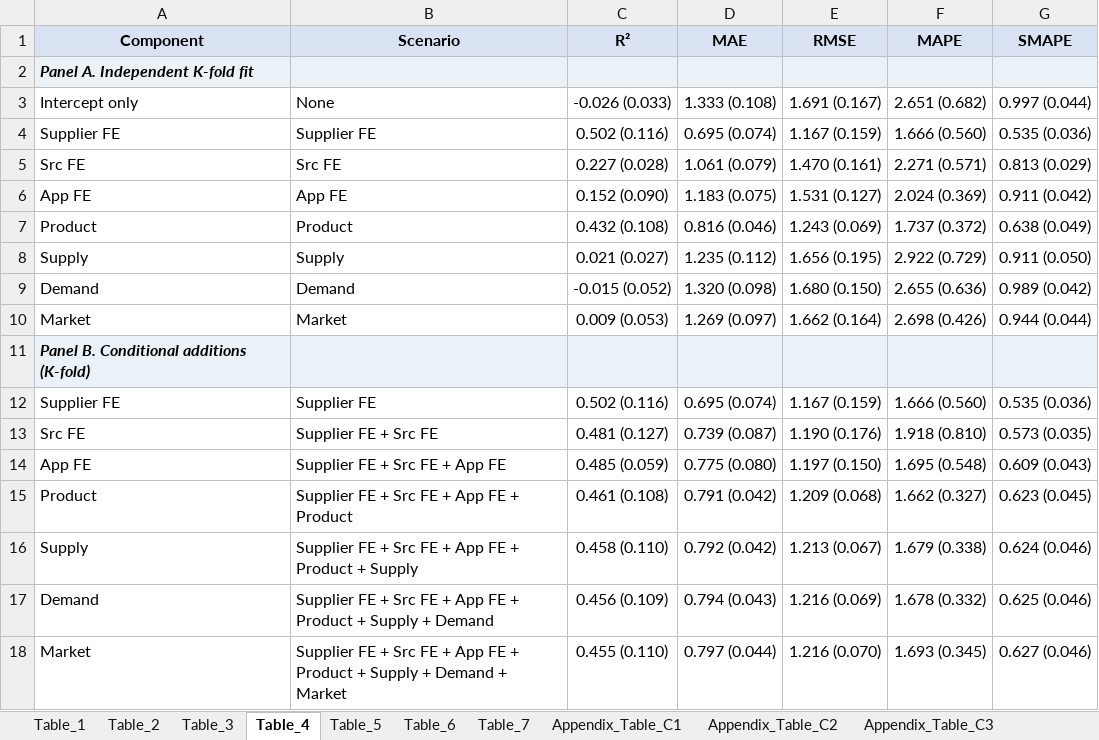
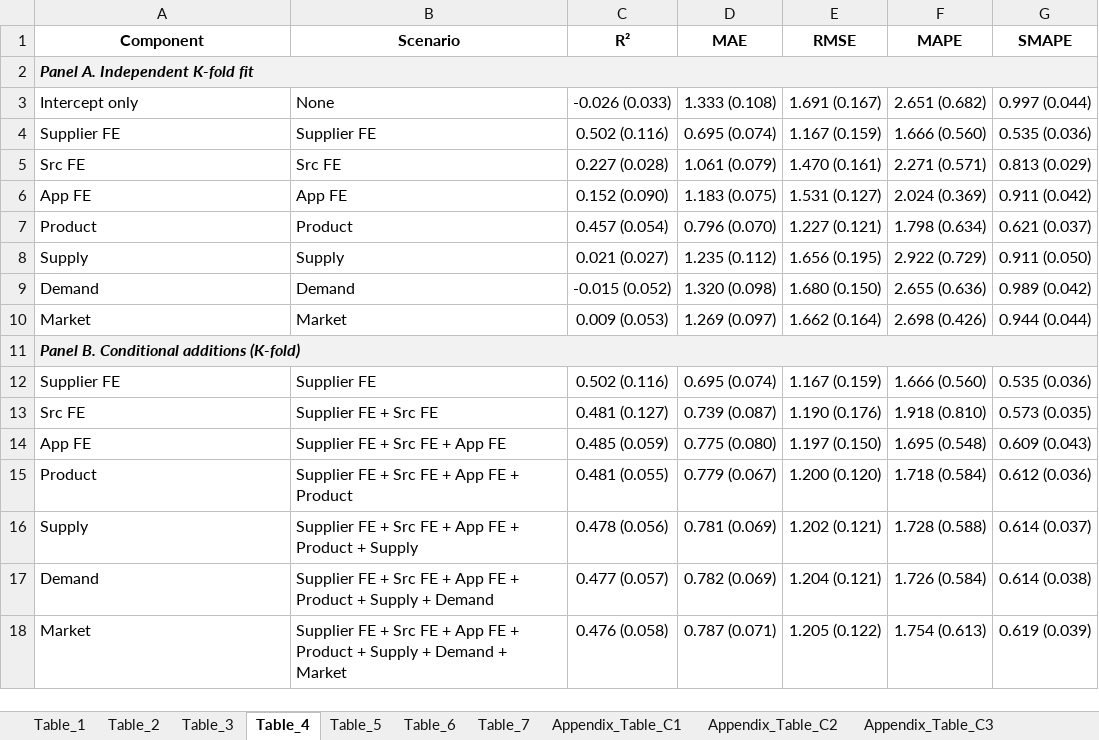
Before and after one commit to diziqian/kg_utility_reproduce, an Excel workbook: result_kg_reproduce/table_merge/Paper_All_Tables_Merged.xlsx, sheet Table_4, drawn as a sheet; values as stored, in another font and other column widths than the file's, no borders; the diff names each change by its address in the sheet, - before the commit and + after, or states it on an @@ line.

```diff
--- a/result_kg_reproduce/table_merge/Paper_All_Tables_Merged.xlsx (sheet Table_4)
+++ b/result_kg_reproduce/table_merge/Paper_All_Tables_Merged.xlsx (sheet Table_4)
-A1:G1 fill: #D9E2F3
+A1:G1 fill: none
+A2:G2 merged
-B2:G2 fill: #EAF2F8
+B2:G2 fill: none
-C7 (R²): 0.432 (0.108)
+C7 (R²): 0.457 (0.054)
-D7 (MAE): 0.816 (0.046)
+D7 (MAE): 0.796 (0.070)
-E7 (RMSE): 1.243 (0.069)
+E7 (RMSE): 1.227 (0.121)
-F7 (MAPE): 1.737 (0.372)
+F7 (MAPE): 1.798 (0.634)
-G7 (SMAPE): 0.638 (0.049)
+G7 (SMAPE): 0.621 (0.037)
+A11:G11 merged
-B11:G11 fill: #EAF2F8
+B11:G11 fill: none
-C15 (R²): 0.461 (0.108)
+C15 (R²): 0.481 (0.055)
-D15 (MAE): 0.791 (0.042)
+D15 (MAE): 0.779 (0.067)
-E15 (RMSE): 1.209 (0.068)
+E15 (RMSE): 1.200 (0.120)
-F15 (MAPE): 1.662 (0.327)
+F15 (MAPE): 1.718 (0.584)
-G15 (SMAPE): 0.623 (0.045)
+G15 (SMAPE): 0.612 (0.036)
-C16 (R²): 0.458 (0.110)
+C16 (R²): 0.478 (0.056)
-D16 (MAE): 0.792 (0.042)
+D16 (MAE): 0.781 (0.069)
-E16 (RMSE): 1.213 (0.067)
+E16 (RMSE): 1.202 (0.121)
-F16 (MAPE): 1.679 (0.338)
+F16 (MAPE): 1.728 (0.588)
-G16 (SMAPE): 0.624 (0.046)
+G16 (SMAPE): 0.614 (0.037)
-C17 (R²): 0.456 (0.109)
+C17 (R²): 0.477 (0.057)
-D17 (MAE): 0.794 (0.043)
+D17 (MAE): 0.782 (0.069)
-E17 (RMSE): 1.216 (0.069)
+E17 (RMSE): 1.204 (0.121)
-F17 (MAPE): 1.678 (0.332)
+F17 (MAPE): 1.726 (0.584)
-G17 (SMAPE): 0.625 (0.046)
+G17 (SMAPE): 0.614 (0.038)
-C18 (R²): 0.455 (0.110)
+C18 (R²): 0.476 (0.058)
-D18 (MAE): 0.797 (0.044)
+D18 (MAE): 0.787 (0.071)
-E18 (RMSE): 1.216 (0.070)
+E18 (RMSE): 1.205 (0.122)
-F18 (MAPE): 1.693 (0.345)
+F18 (MAPE): 1.754 (0.613)
-G18 (SMAPE): 0.627 (0.046)
+G18 (SMAPE): 0.619 (0.039)
```
Also changed, not shown: sheet Table_5, sheet Appendix_Table_D1, sheet Table_3, sheet Appendix_Table_C2, sheet Table_2, sheet Table_1, 7 more sheets, other sheet tabs, 5 other files.
